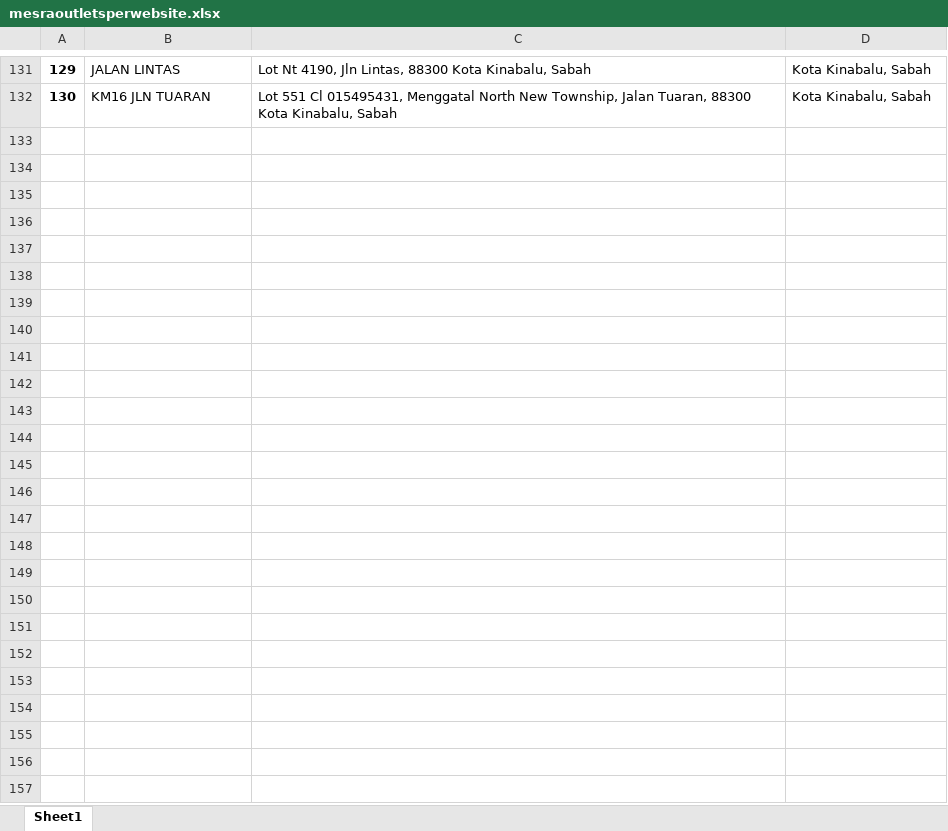
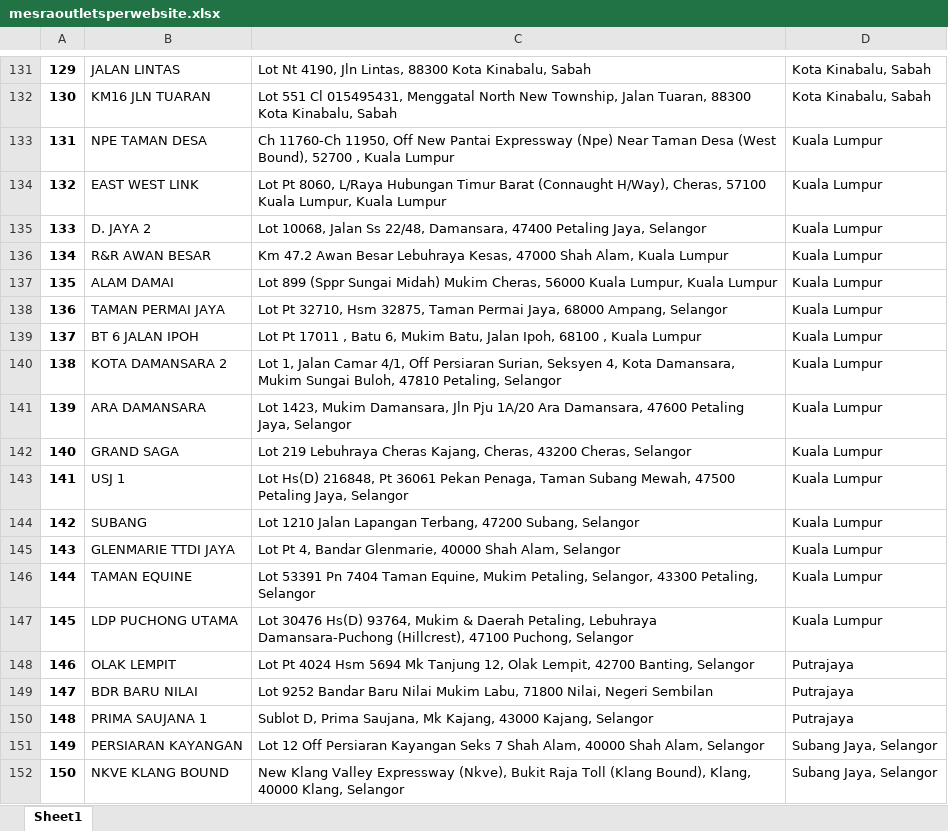
Before and after one commit to Elleniette1/pen-and-paper-work, an Excel workbook: petro-web-scraping/mesraoutletsperwebsite.xlsx, sheet Sheet1, drawn as a sheet; only a part is shown, gaps mark what is left out; values as stored, in another font and other column widths than the file's, no borders; the diff covers the shown part only; the diff names each change by its address in the sheet, - before the commit and + after, or states it on an @@ line.

Commit message:
Full List Created

```diff
--- a/petro-web-scraping/mesraoutletsperwebsite.xlsx (sheet Sheet1)
+++ b/petro-web-scraping/mesraoutletsperwebsite.xlsx (sheet Sheet1)
+row 133: 131 | NPE TAMAN DESA | Ch 11760-Ch 11950, Off New Pantai Expressway (Npe) Near Taman Desa (West Bound), 52700 , Kuala Lumpur | Kuala Lumpur
+row 134: 132 | EAST WEST LINK | Lot Pt 8060, L/Raya Hubungan Timur Barat (Connaught H/Way), Cheras, 57100 Kuala Lumpur, Kuala Lumpur | Kuala Lumpur
+row 135: 133 | D. JAYA 2 | Lot 10068, Jalan Ss 22/48, Damansara, 47400 Petaling Jaya, Selangor | Kuala Lumpur
+row 136: 134 | R&R AWAN BESAR | Km 47.2 Awan Besar Lebuhraya Kesas, 47000 Shah Alam, Kuala Lumpur | Kuala Lumpur
+row 137: 135 | ALAM DAMAI | Lot 899 (Sppr Sungai Midah) Mukim Cheras, 56000 Kuala Lumpur, Kuala Lumpur | Kuala Lumpur
+row 138: 136 | TAMAN PERMAI JAYA | Lot Pt 32710, Hsm 32875, Taman Permai Jaya, 68000 Ampang, Selangor | Kuala Lumpur
+row 139: 137 | BT 6 JALAN IPOH | Lot Pt 17011 , Batu 6, Mukim Batu, Jalan Ipoh, 68100 , Kuala Lumpur | Kuala Lumpur
+row 140: 138 | KOTA DAMANSARA 2 | Lot 1, Jalan Camar 4/1, Off Persiaran Surian, Seksyen 4, Kota Damansara, Mukim Sungai Buloh, 47810 Petaling, Selangor | Kuala Lumpur
+row 141: 139 | ARA DAMANSARA | Lot 1423, Mukim Damansara, Jln Pju 1A/20 Ara Damansara, 47600 Petaling Jaya, Selangor | Kuala Lumpur
+row 142: 140 | GRAND SAGA | Lot 219 Lebuhraya Cheras Kajang, Cheras, 43200 Cheras, Selangor | Kuala Lumpur
+row 143: 141 | USJ 1 | Lot Hs(D) 216848, Pt 36061 Pekan Penaga, Taman Subang Mewah, 47500 Petaling Jaya, Selangor | Kuala Lumpur
+row 144: 142 | SUBANG | Lot 1210 Jalan Lapangan Terbang, 47200 Subang, Selangor | Kuala Lumpur
+row 145: 143 | GLENMARIE TTDI JAYA | Lot Pt 4, Bandar Glenmarie, 40000 Shah Alam, Selangor | Kuala Lumpur
+row 146: 144 | TAMAN EQUINE | Lot 53391 Pn 7404 Taman Equine, Mukim Petaling, Selangor, 43300 Petaling, Selangor | Kuala Lumpur
+row 147: 145 | LDP PUCHONG UTAMA | Lot 30476 Hs(D) 93764, Mukim & Daerah Petaling, Lebuhraya Damansara-Puchong (Hillcrest), 47100 Puchong, Selangor | Kuala Lumpur
+row 148: 146 | OLAK LEMPIT | Lot Pt 4024 Hsm 5694 Mk Tanjung 12, Olak Lempit, 42700 Banting, Selangor | Putrajaya
+row 149: 147 | BDR BARU NILAI | Lot 9252 Bandar Baru Nilai Mukim Labu, 71800 Nilai, Negeri Sembilan | Putrajaya
+row 150: 148 | PRIMA SAUJANA 1 | Sublot D, Prima Saujana, Mk Kajang, 43000 Kajang, Selangor | Putrajaya
+row 151: 149 | PERSIARAN KAYANGAN | Lot 12 Off Persiaran Kayangan Seks 7 Shah Alam, 40000 Shah Alam, Selangor | Subang Jaya, Selangor
+row 152: 150 | NKVE KLANG BOUND | New Klang Valley Expressway (Nkve), Bukit Raja Toll (Klang Bound), Klang, 40000 Klang, Selangor | Subang Jaya, Selangor
```
Also changed, not shown: 63 added rows elsewhere in this sheet, 3 other files.
